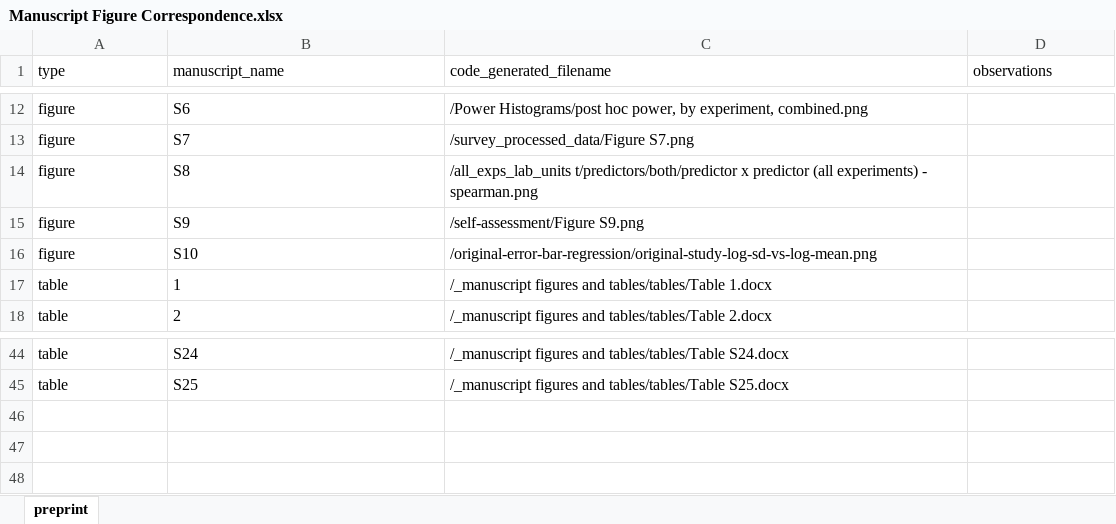
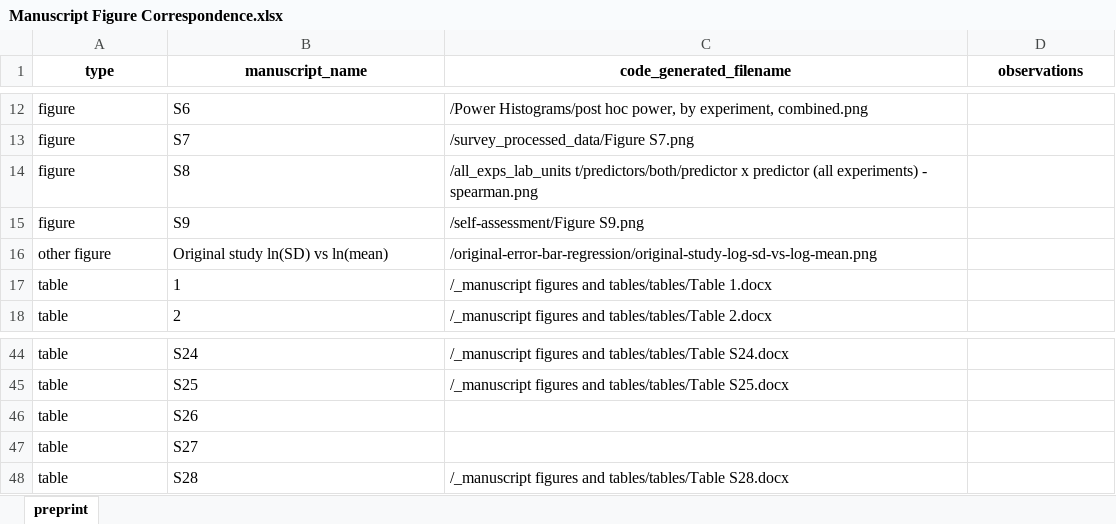
Before and after one commit to KleberNeves/bri-analysis-elife-review, an Excel workbook: other-data/Manuscript Figure Correspondence.xlsx, sheet preprint, drawn as a sheet; only a part is shown, gaps mark what is left out; values as stored, in another font and other column widths than the file's, no borders; the diff names each change by its address in the sheet, - before the commit and + after, or states it on an @@ line.

Commit message:
Export SD-vs-mean figure unnumbered under other figures

```diff
--- a/other-data/Manuscript Figure Correspondence.xlsx (sheet preprint)
+++ b/other-data/Manuscript Figure Correspondence.xlsx (sheet preprint)
@@ A1:D1 bold: off → on, alignment: left → center @@
-A16 (type): figure
+A16 (type): other figure
-B16 (manuscript_name): S10
+B16 (manuscript_name): Original study ln(SD) vs ln(mean)
+row 46: table | S26
+row 47: table | S27
+row 48: table | S28 | /_manuscript figures and tables/tables/Table S28.docx
```
Also changed, not shown: 3 other files.
